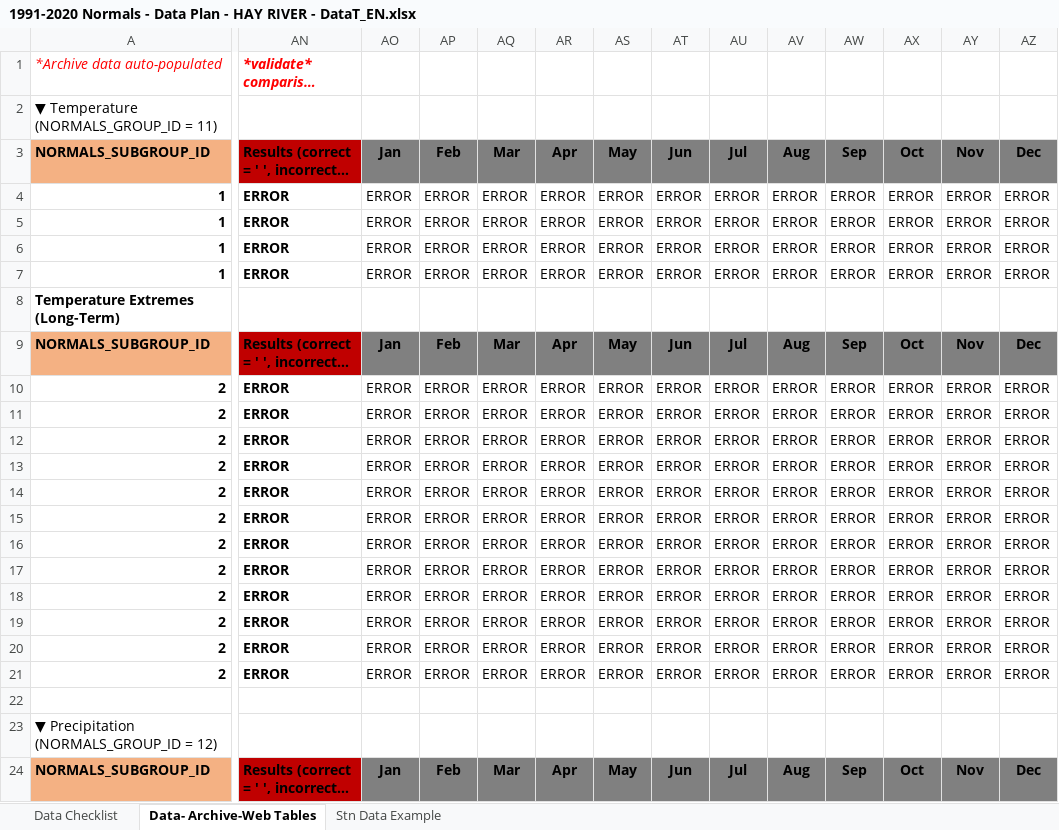
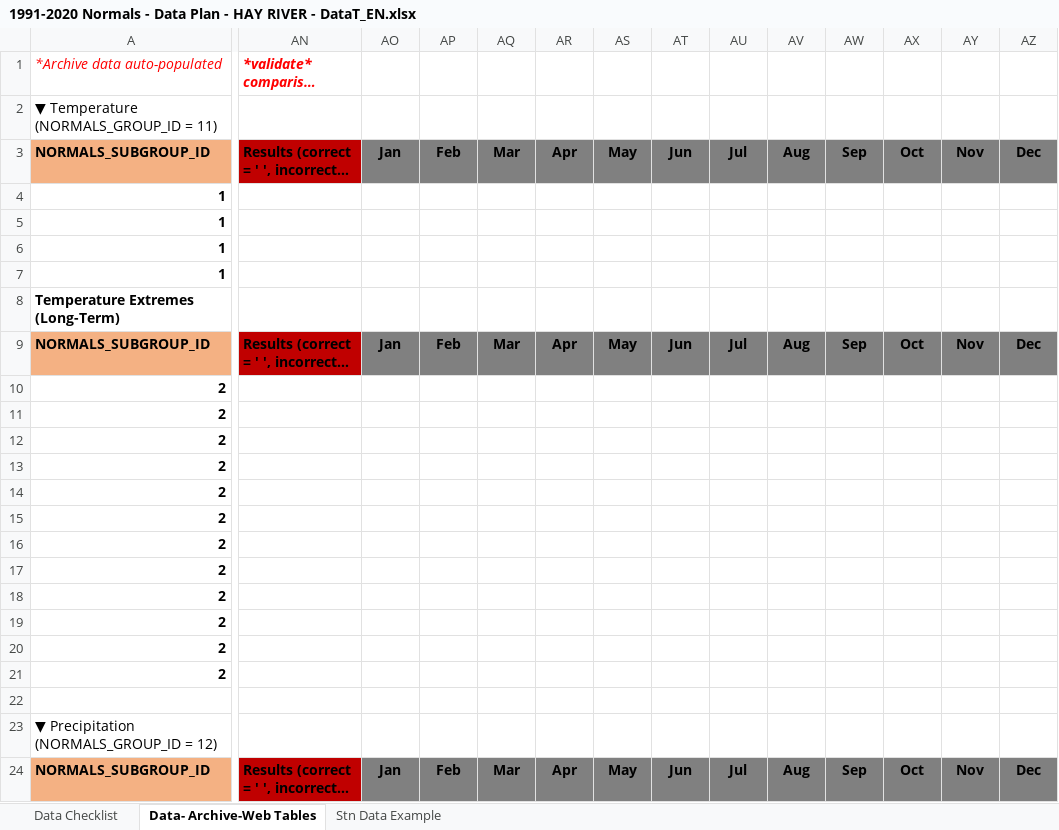
Before and after one commit to nh28/WebExcel, an Excel workbook: src/main/resources/1991-2020 Normals - Data Plan - HAY RIVER - DataT_EN.xlsx, sheet Data- Archive-Web Tables, drawn as a sheet; only a part is shown, gaps mark what is left out; long unchanged cells end in …; values as stored, in another font and other column widths than the file's, no borders; conditional formats not drawn; the diff covers the shown part only; the diff names each change by its address in the sheet, - before the commit and + after, or states it on an @@ line.

```diff
--- a/src/main/resources/1991-2020 Normals - Data Plan - HAY RIVER - DataT_EN.xlsx (sheet Data- Archive-Web Tables)
+++ b/src/main/resources/1991-2020 Normals - Data Plan - HAY RIVER - DataT_EN.xlsx (sheet Data- Archive-Web Tables)
-AN4:AN7: ERROR
+AN4:AN7: (empty)
-AO4:AO7: ERROR
+AO4:AO7: (empty)
-AP4:AP7: ERROR
+AP4:AP7: (empty)
-AQ4:AQ7: ERROR
+AQ4:AQ7: (empty)
-AR4:AR7: ERROR
+AR4:AR7: (empty)
-AS4:AS7: ERROR
+AS4:AS7: (empty)
-AT4:AT7: ERROR
+AT4:AT7: (empty)
-AU4:AU7: ERROR
+AU4:AU7: (empty)
-AV4:AV7: ERROR
+AV4:AV7: (empty)
-AW4:AW7: ERROR
+AW4:AW7: (empty)
-AX4:AX7: ERROR
+AX4:AX7: (empty)
-AY4:AY7: ERROR
+AY4:AY7: (empty)
-AZ4:AZ7: ERROR
+AZ4:AZ7: (empty)
-AN10:AN21: ERROR
+AN10:AN21: (empty)
-AO10:AO21: ERROR
+AO10:AO21: (empty)
-AP10:AP21: ERROR
+AP10:AP21: (empty)
-AQ10:AQ21: ERROR
+AQ10:AQ21: (empty)
-AR10:AR21: ERROR
+AR10:AR21: (empty)
-AS10:AS21: ERROR
+AS10:AS21: (empty)
-AT10:AT21: ERROR
+AT10:AT21: (empty)
-AU10:AU21: ERROR
+AU10:AU21: (empty)
-AV10:AV21: ERROR
+AV10:AV21: (empty)
-AW10:AW21: ERROR
+AW10:AW21: (empty)
-AX10:AX21: ERROR
+AX10:AX21: (empty)
-AY10:AY21: ERROR
+AY10:AY21: (empty)
-AZ10:AZ21: ERROR
+AZ10:AZ21: (empty)
```
Also changed, not shown: 1267 edited cells elsewhere in this sheet, charts or pictures, target/classes/1991-2020 Normals - Data Plan - HAY RIVER - DataT_EN.xlsx, 12 other files.
